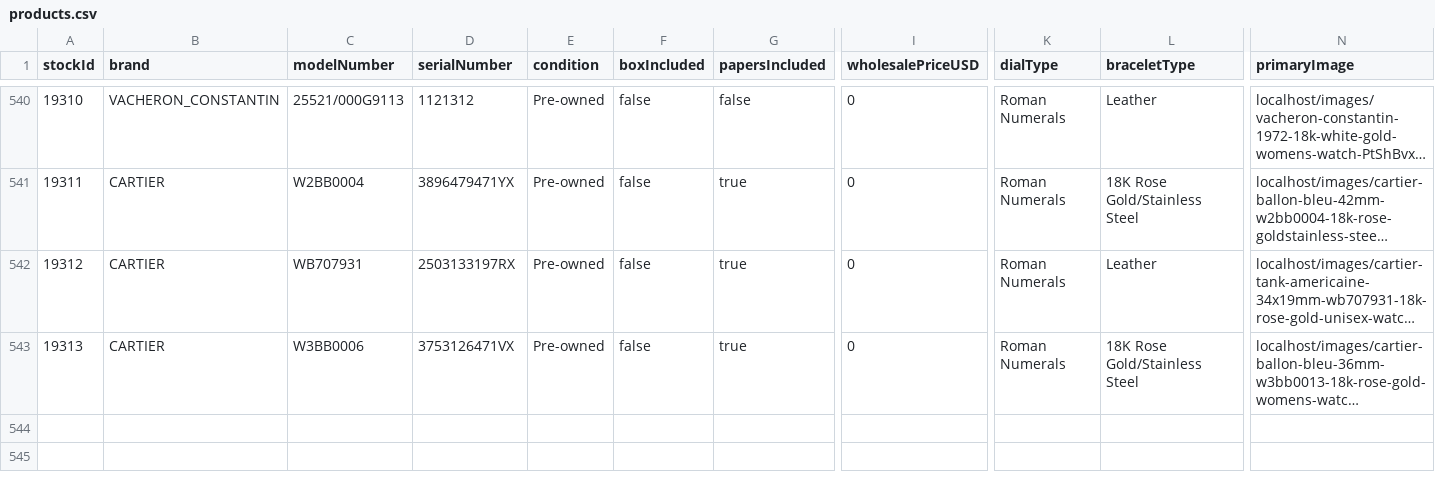
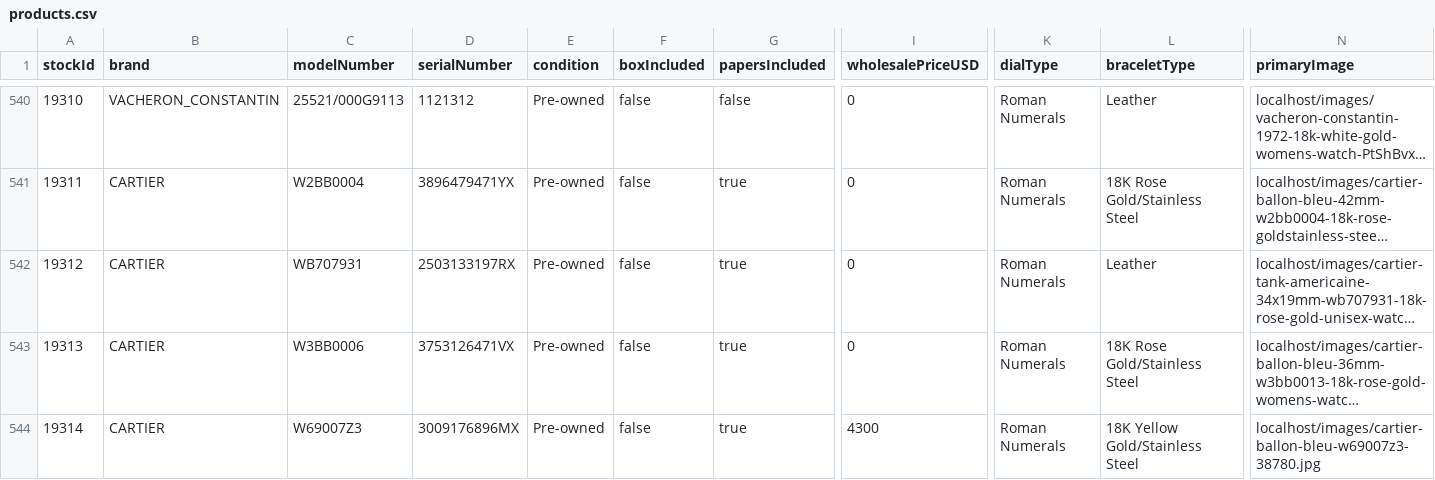
Before and after one commit to swissmadecorp/swissmadecorp-repo, a CSV file: public/uploads/products.csv, drawn as a sheet; only a part is shown, gaps mark what is left out; long unchanged cells end in …; rows hold the shown columns only; the diff names each change by its address in the sheet, - before the commit and + after, or states it on an @@ line.

Commit message:
Auto-commit 2026-09-29 18:50

```diff
--- a/public/uploads/products.csv
+++ b/public/uploads/products.csv
+row 544: 19314 | CARTIER | W69007Z3 | 3009176896MX | Pre-owned | false | true | 4300 | Roman Numerals | 18K Yellow Gold/Stainless Steel | localhost/images/cartier-ballon-bleu-w69007z3-38780.jpg
```
